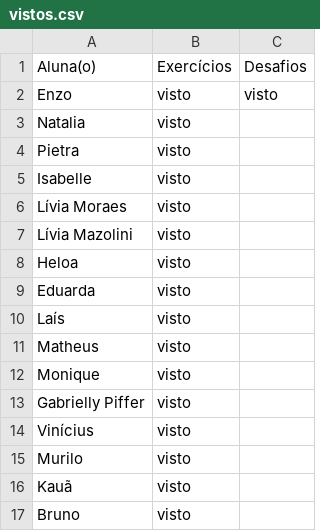
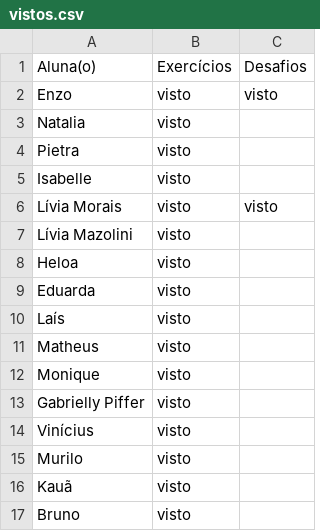
Before and after one commit to wellifabio/senai2026, a CSV file: ds/turmas/2DES_B/4º Semestre/01-iot/aula05/vistos.csv, drawn as a sheet.

Commit message:
vistos

```diff
--- a/ds/turmas/2DES_B/4º Semestre/01-iot/aula05/vistos.csv
+++ b/ds/turmas/2DES_B/4º Semestre/01-iot/aula05/vistos.csv
@@ -5,3 +5,3 @@ Pietra, visto,
 Isabelle, visto,
-Lívia Moraes, visto,
+Lívia Morais, visto, visto
 Lívia Mazolini, visto,
```
Also changed, not shown: 5 other files.
